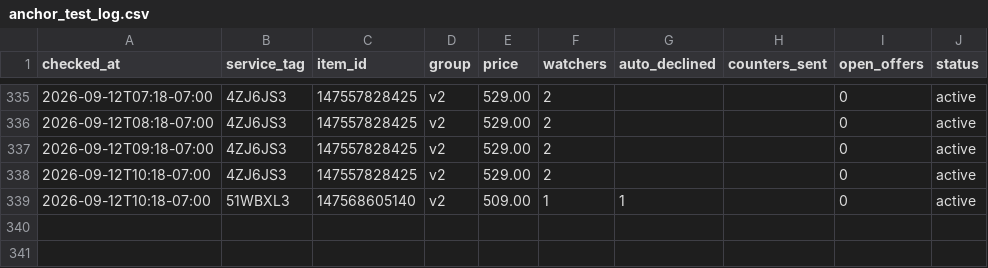
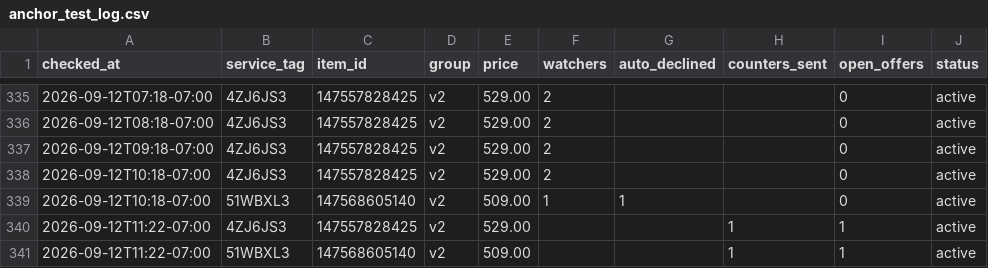
Before and after one commit to fsoriano-sauce/laptop-diagnostic-n-reset, a CSV file: auditor/anchor_test_log.csv, drawn as a sheet; only a part is shown, gaps mark what is left out; the diff names each change by its address in the sheet, - before the commit and + after, or states it on an @@ line.

Commit message:
Log the 11:22 AM PDT sweep for 4ZJ6JS3 and 51WBXL3
Both live units drew a first Best Offer this hour and were countered at the ladder price.

```diff
--- a/auditor/anchor_test_log.csv
+++ b/auditor/anchor_test_log.csv
+row 340: 2026-09-12T11:22-07:00 | 4ZJ6JS3 | 147557828425 | v2 | 529.00 |  |  | 1 | 1 | active
+row 341: 2026-09-12T11:22-07:00 | 51WBXL3 | 147568605140 | v2 | 509.00 |  |  | 1 | 1 | active
```
